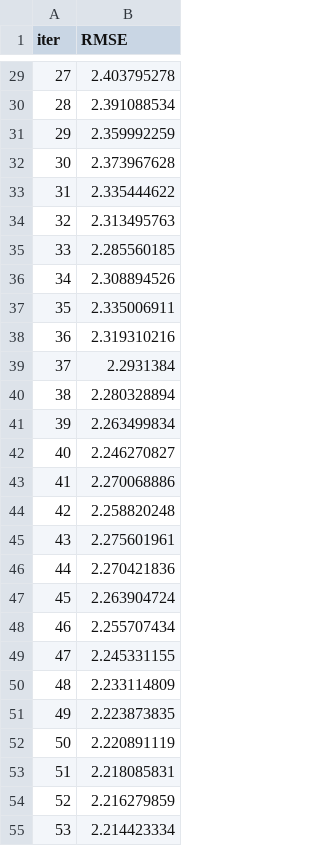
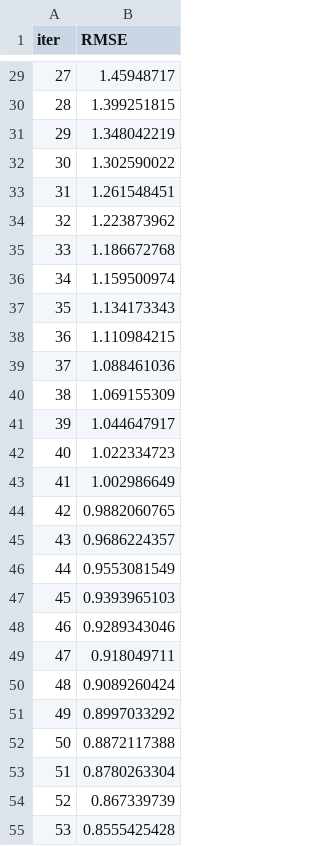
Before and after one commit to JairAmaro/Portafolio, a TSV file: Taxi Chicago GCP/catboost_info/test_error.tsv, drawn as a sheet; only a part is shown, gaps mark what is left out; the diff covers the shown part only.

```diff
--- a/Taxi Chicago GCP/catboost_info/test_error.tsv
+++ b/Taxi Chicago GCP/catboost_info/test_error.tsv
@@ -29,27 +29,27 @@ iter	RMSE
-27	2.403795278
-28	2.391088534
-29	2.359992259
-30	2.373967628
-31	2.335444622
-32	2.313495763
-33	2.285560185
-34	2.308894526
-35	2.335006911
-36	2.319310216
-37	2.2931384
-38	2.280328894
-39	2.263499834
-40	2.246270827
-41	2.270068886
-42	2.258820248
-43	2.275601961
-44	2.270421836
-45	2.263904724
-46	2.255707434
-47	2.245331155
-48	2.233114809
-49	2.223873835
-50	2.220891119
-51	2.218085831
-52	2.216279859
-53	2.214423334
+27	1.45948717
+28	1.399251815
+29	1.348042219
+30	1.302590022
+31	1.261548451
+32	1.223873962
+33	1.186672768
+34	1.159500974
+35	1.134173343
+36	1.110984215
+37	1.088461036
+38	1.069155309
+39	1.044647917
+40	1.022334723
+41	1.002986649
+42	0.9882060765
+43	0.9686224357
+44	0.9553081549
+45	0.9393965103
+46	0.9289343046
+47	0.918049711
+48	0.9089260424
+49	0.8997033292
+50	0.8872117388
+51	0.8780263304
+52	0.867339739
+53	0.8555425428
```
Also changed, not shown: 73 edited cells elsewhere in this file, Taxi Chicago GCP/catboost_info/learn_error.tsv, Taxi Chicago GCP/catboost_info/time_left.tsv, 4 other files.
